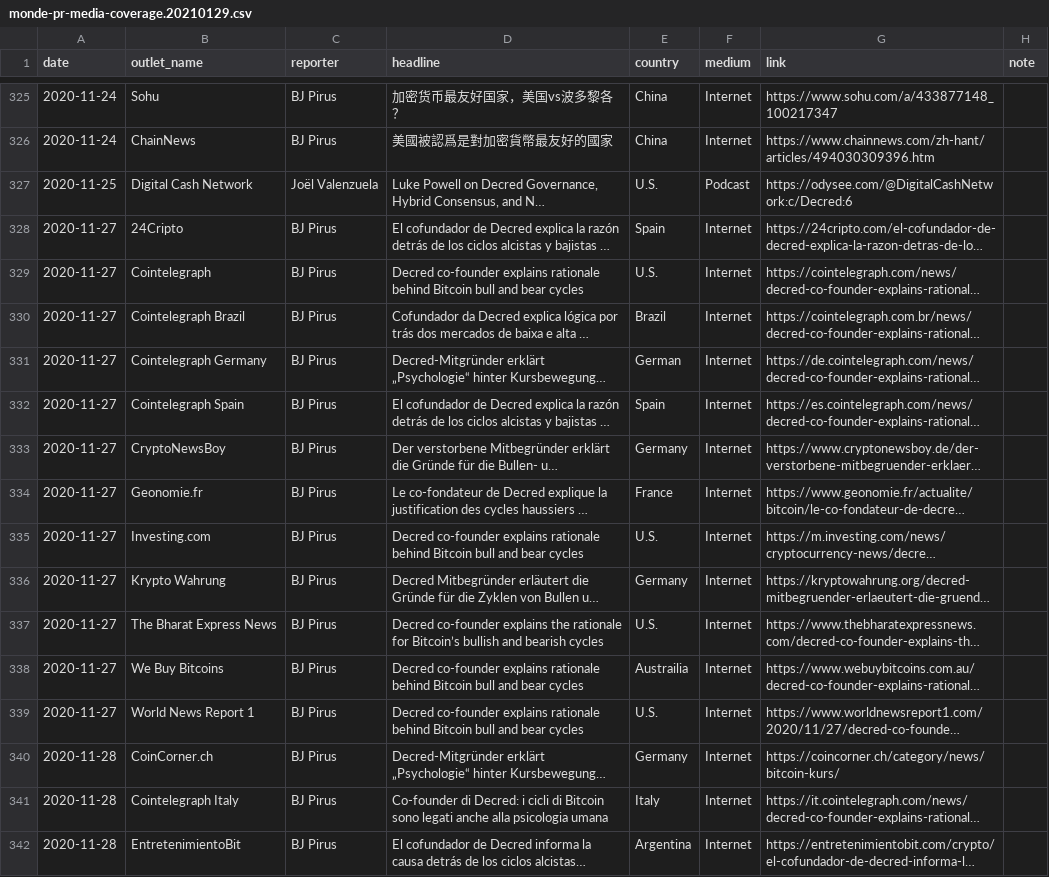
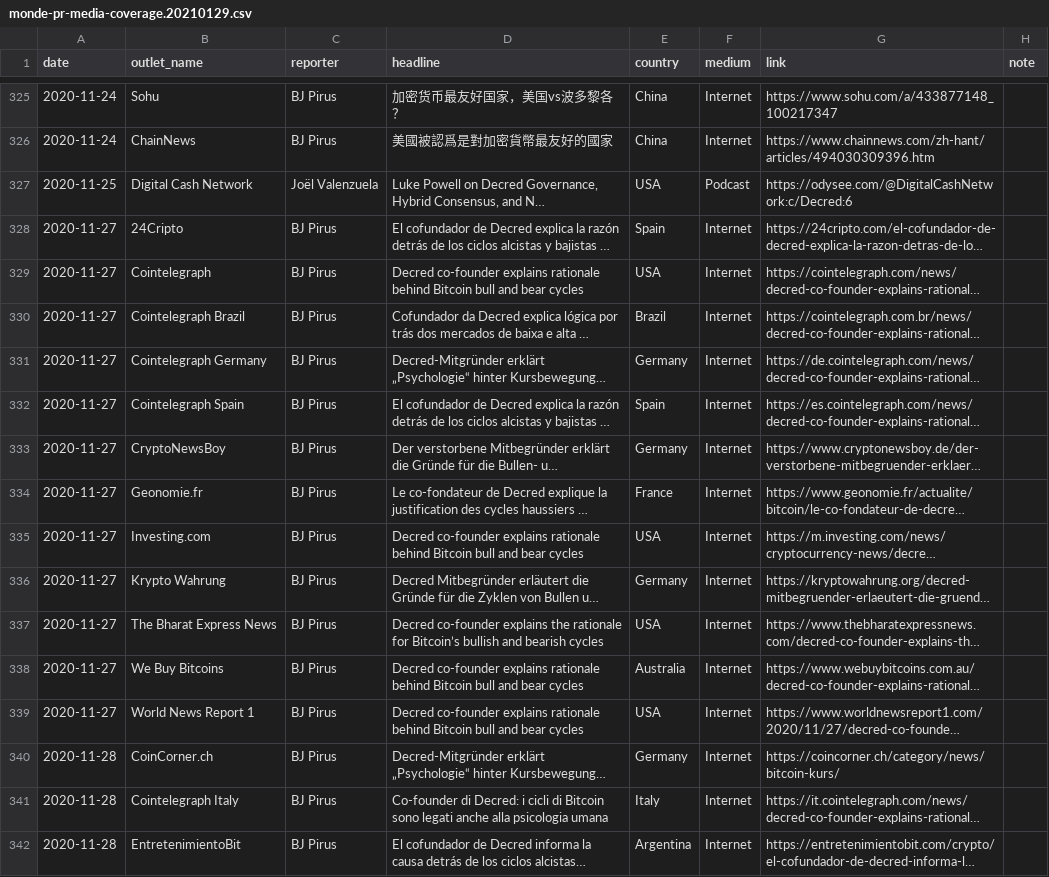
Before and after one commit to decredcommunity/outreach, a CSV file: monde-pr-media-coverage.20210129.csv, drawn as a sheet; only a part is shown, gaps mark what is left out; long unchanged cells end in …; the diff covers the shown part only; the diff names each change by its address in the sheet, - before the commit and + after, or states it on an @@ line.

Commit message:
consistent values in country column

```diff
--- a/monde-pr-media-coverage.20210129.csv
+++ b/monde-pr-media-coverage.20210129.csv
-E327 (country): U.S.
+E327 (country): USA
-E329 (country): U.S.
+E329 (country): USA
-E331 (country): German
+E331 (country): Germany
-E335 (country): U.S.
+E335 (country): USA
-E337 (country): U.S.
+E337 (country): USA
-E338 (country): Austrailia
+E338 (country): Australia
-E339 (country): U.S.
+E339 (country): USA
```
Also changed, not shown: 47 edited cells elsewhere in this file.
